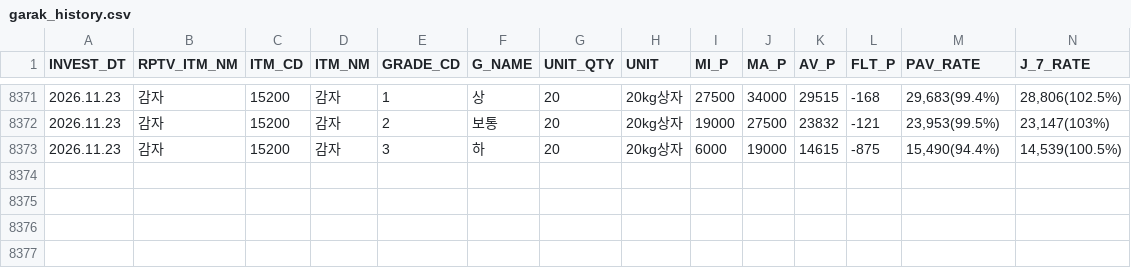
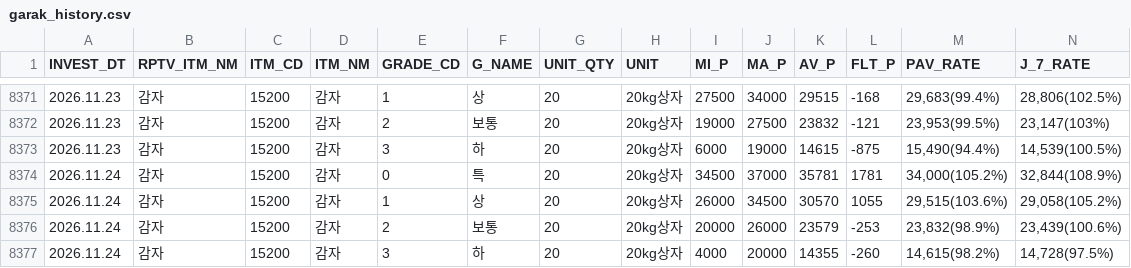
Before and after one commit to wngml7055/potato-times, a CSV file: data/garak_history.csv, drawn as a sheet; only a part is shown, gaps mark what is left out; rows hold the shown columns only; the diff names each change by its address in the sheet, - before the commit and + after, or states it on an @@ line.

```diff
--- a/data/garak_history.csv
+++ b/data/garak_history.csv
+row 8374: 2026.11.24 | 감자 | 15200 | 감자 | 0 | 특 | 20 | 20kg상자 | 34500 | 37000 | 35781 | 1781 | 34,000(105.2%) | 32,844(108.9%)
+row 8375: 2026.11.24 | 감자 | 15200 | 감자 | 1 | 상 | 20 | 20kg상자 | 26000 | 34500 | 30570 | 1055 | 29,515(103.6%) | 29,058(105.2%)
+row 8376: 2026.11.24 | 감자 | 15200 | 감자 | 2 | 보통 | 20 | 20kg상자 | 20000 | 26000 | 23579 | -253 | 23,832(98.9%) | 23,439(100.6%)
+row 8377: 2026.11.24 | 감자 | 15200 | 감자 | 3 | 하 | 20 | 20kg상자 | 4000 | 20000 | 14355 | -260 | 14,615(98.2%) | 14,728(97.5%)
```
Also changed, not shown: data/garak_price.csv.
